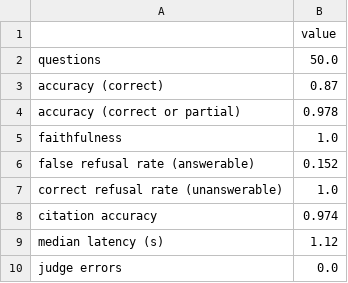
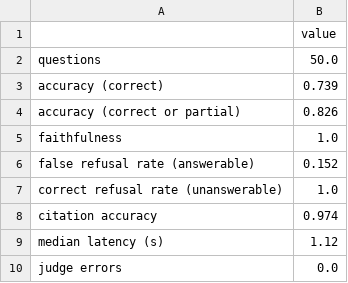
Before and after one commit to Pang512/malaysia-credit-card-rag, a CSV file: eval/results/answer_summary_baseline.csv, drawn as a sheet.

```diff
--- a/eval/results/answer_summary_baseline.csv
+++ b/eval/results/answer_summary_baseline.csv
@@ -2,4 +2,4 @@
 questions,50.0
-accuracy (correct),0.87
-accuracy (correct or partial),0.978
+accuracy (correct),0.739
+accuracy (correct or partial),0.826
 faithfulness,1.0
```
Also changed, not shown: eval/results/answer_by_category_baseline.csv, eval/results/answer_review_baseline.csv, 3 other files.
